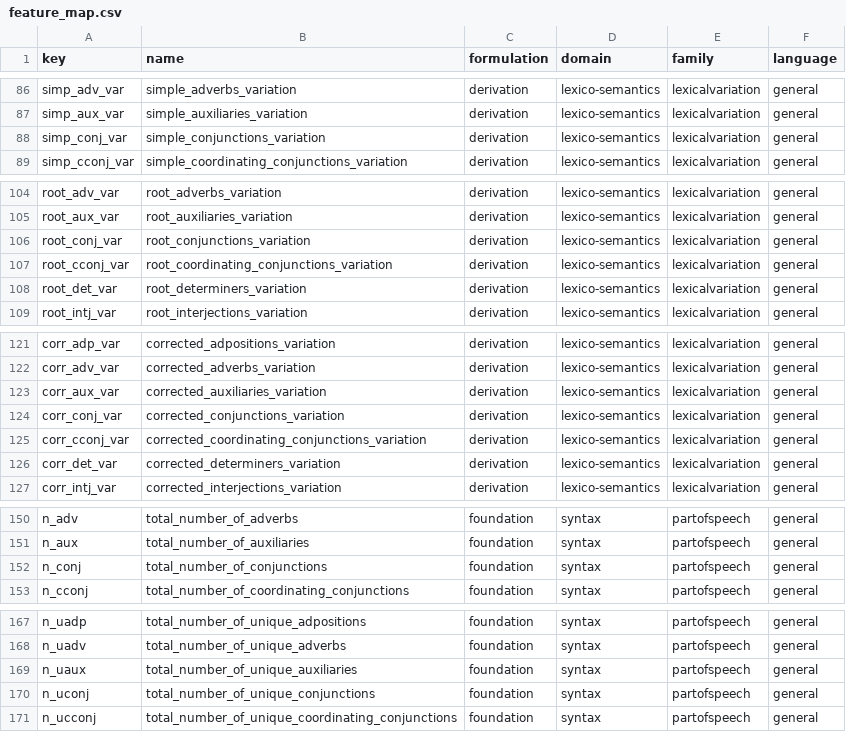
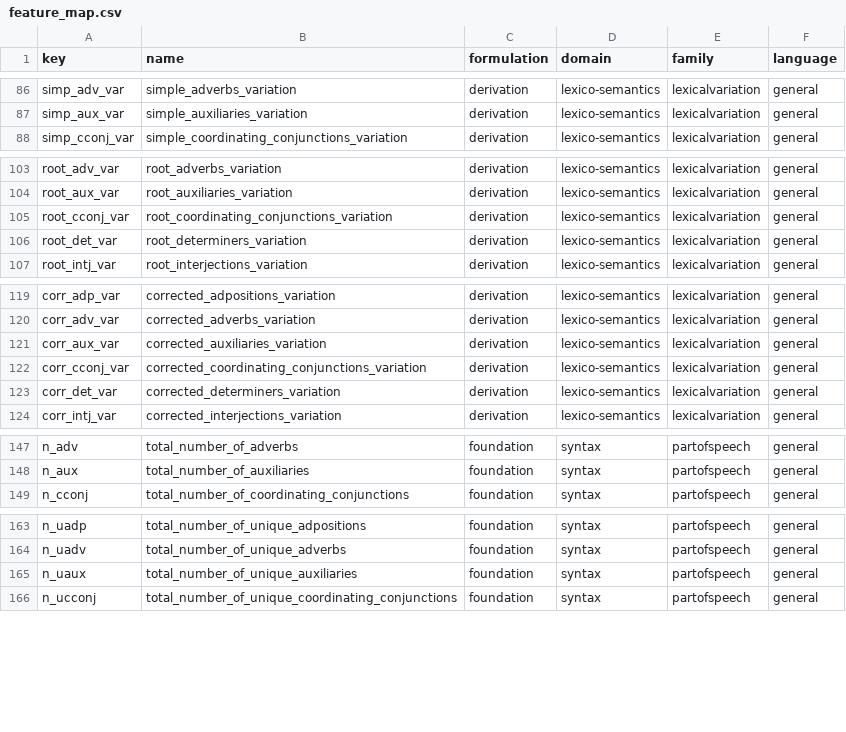
Before and after one commit to brucewlee/lftk, a CSV file: lftk/feature_map.csv, drawn as a sheet; only a part is shown, gaps mark what is left out; the diff covers the shown part only; the diff names each change by its address in the sheet, - before the commit and + after, or states it on an @@ line.

```diff
--- a/lftk/feature_map.csv
+++ b/lftk/feature_map.csv
-row 88: simp_conj_var | simple_conjunctions_variation | derivation | lexico-semantics | lexicalvariation | general
-row 106: root_conj_var | root_conjunctions_variation | derivation | lexico-semantics | lexicalvariation | general
-row 124: corr_conj_var | corrected_conjunctions_variation | derivation | lexico-semantics | lexicalvariation | general
-row 152: n_conj | total_number_of_conjunctions | foundation | syntax | partofspeech | general
-row 170: n_uconj | total_number_of_unique_conjunctions | foundation | syntax | partofspeech | general
```
Also changed, not shown: 2 removed rows elsewhere in this file, 14 other files.
